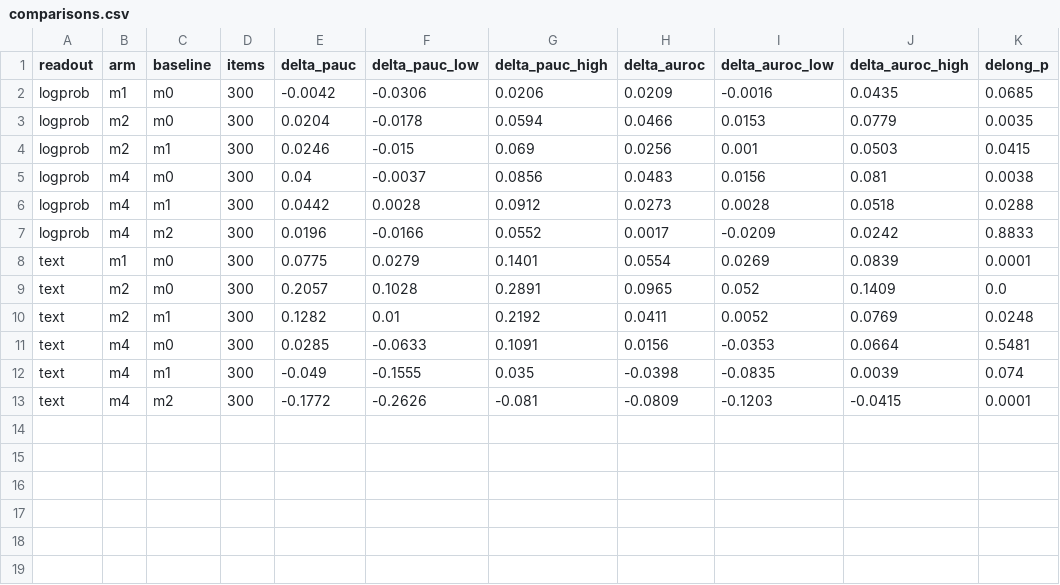
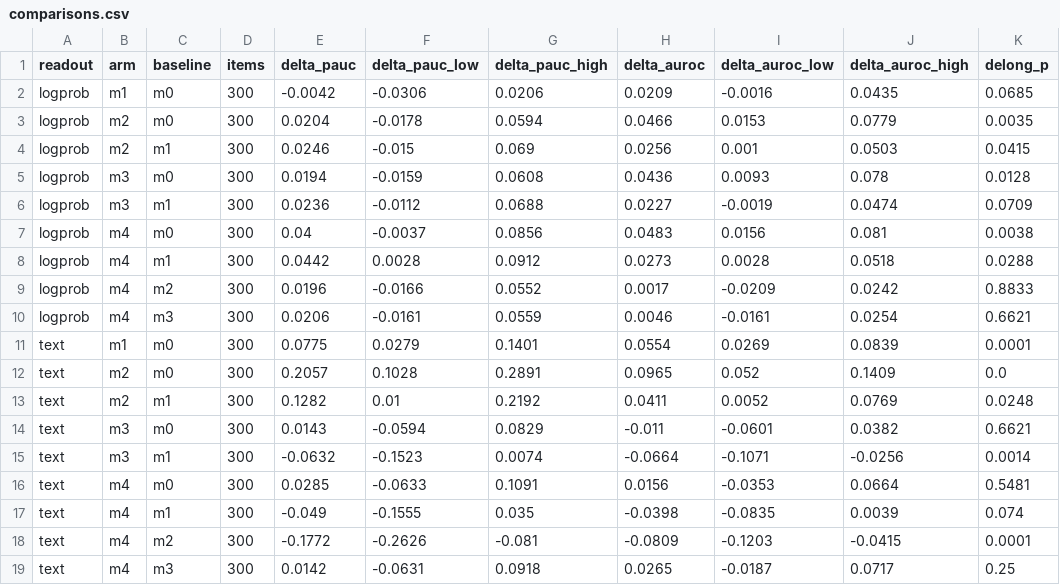
Before and after one commit to Andre-Williams22/distilling-trusted-monitor-diversity, a CSV file: results/val/comparisons.csv, drawn as a sheet.

```diff
--- a/results/val/comparisons.csv
+++ b/results/val/comparisons.csv
@@ -4,2 +4,4 @@ logprob,m2,m0,300,0.0204,-0.0178,0.0594,0.0466,0.0153,0.0779,0.0035
 logprob,m2,m1,300,0.0246,-0.015,0.069,0.0256,0.001,0.0503,0.0415
+logprob,m3,m0,300,0.0194,-0.0159,0.0608,0.0436,0.0093,0.078,0.0128
+logprob,m3,m1,300,0.0236,-0.0112,0.0688,0.0227,-0.0019,0.0474,0.0709
 logprob,m4,m0,300,0.04,-0.0037,0.0856,0.0483,0.0156,0.081,0.0038
@@ -7,2 +9,3 @@ logprob,m4,m1,300,0.0442,0.0028,0.0912,0.0273,0.0028,0.0518,0.0288
 logprob,m4,m2,300,0.0196,-0.0166,0.0552,0.0017,-0.0209,0.0242,0.8833
+logprob,m4,m3,300,0.0206,-0.0161,0.0559,0.0046,-0.0161,0.0254,0.6621
 text,m1,m0,300,0.0775,0.0279,0.1401,0.0554,0.0269,0.0839,0.0001
@@ -10,2 +13,4 @@ text,m2,m0,300,0.2057,0.1028,0.2891,0.0965,0.052,0.1409,0.0
 text,m2,m1,300,0.1282,0.01,0.2192,0.0411,0.0052,0.0769,0.0248
+text,m3,m0,300,0.0143,-0.0594,0.0829,-0.011,-0.0601,0.0382,0.6621
+text,m3,m1,300,-0.0632,-0.1523,0.0074,-0.0664,-0.1071,-0.0256,0.0014
 text,m4,m0,300,0.0285,-0.0633,0.1091,0.0156,-0.0353,0.0664,0.5481
@@ -13 +18,2 @@ text,m4,m1,300,-0.049,-0.1555,0.035,-0.0398,-0.0835,0.0039,0.074
 text,m4,m2,300,-0.1772,-0.2626,-0.081,-0.0809,-0.1203,-0.0415,0.0001
+text,m4,m3,300,0.0142,-0.0631,0.0918,0.0265,-0.0187,0.0717,0.25
```
Also changed, not shown: results/val/fpr_detection.csv, results/val/hypotheses.csv, 38 other files.
